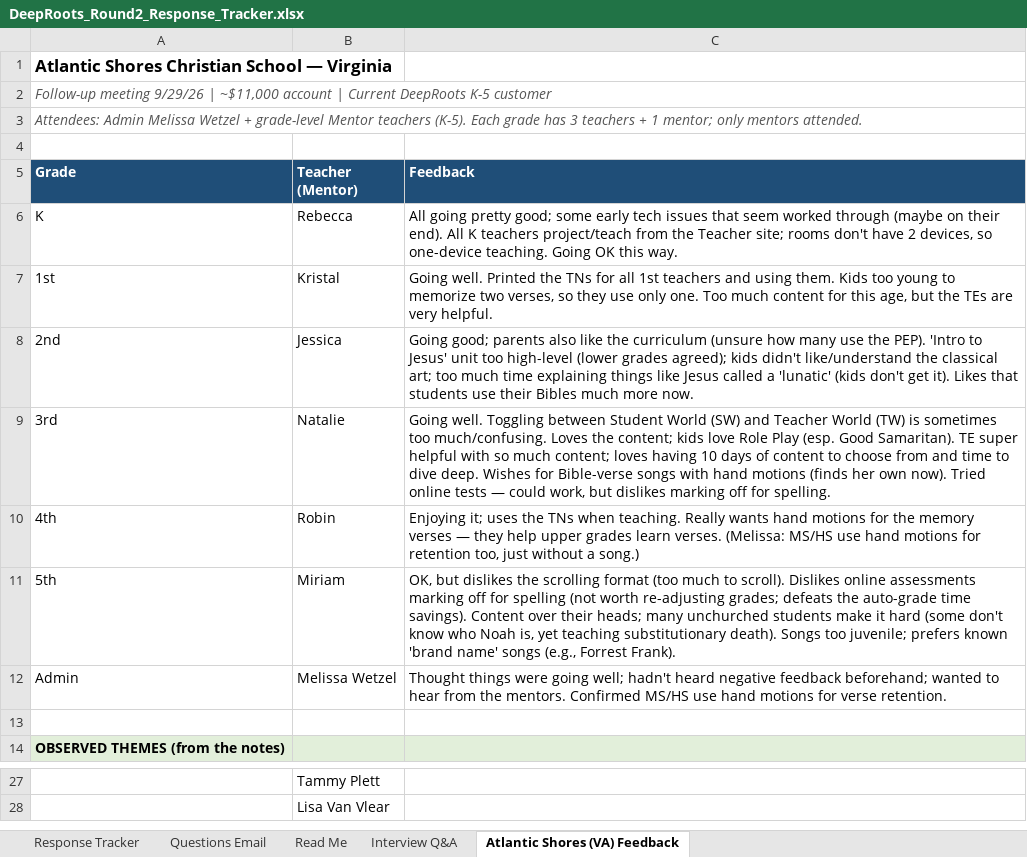
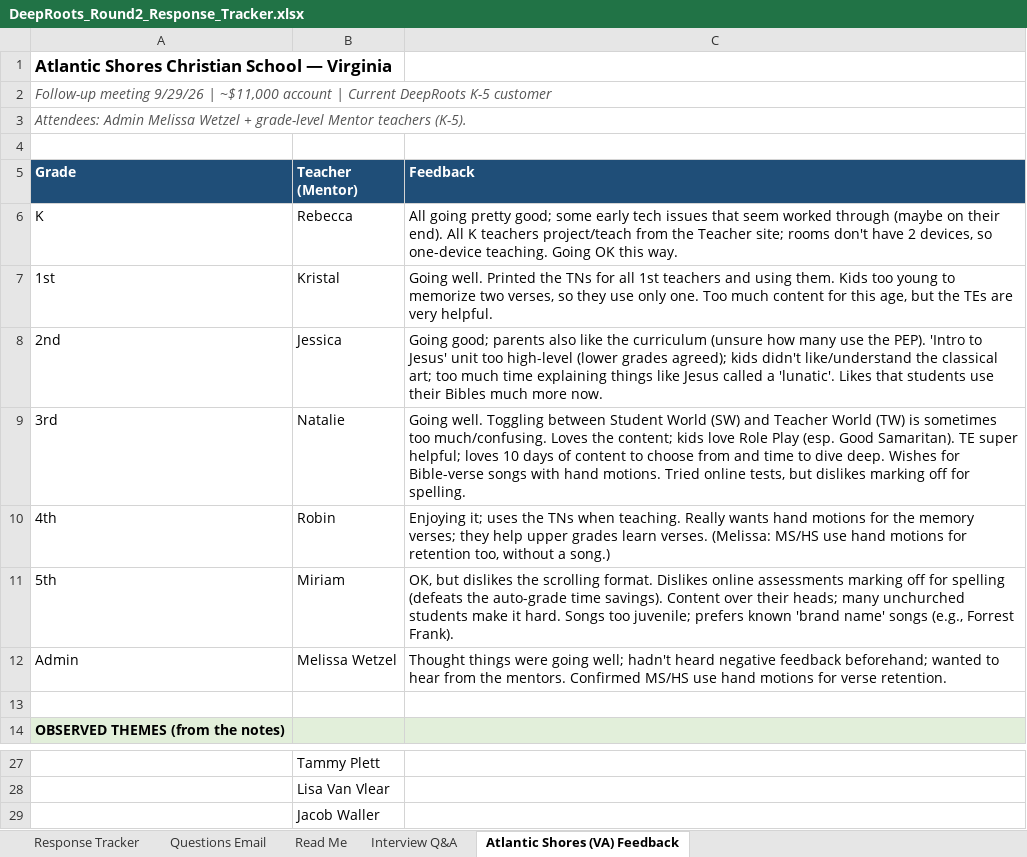
Before and after one commit to arkeo777/td-Winkler, an Excel workbook: outreach/DeepRoots_Round2_Response_Tracker.xlsx, sheet Atlantic Shores (VA) Feedback, drawn as a sheet; only a part is shown, gaps mark what is left out; values as stored, in another font and other column widths than the file's, no borders; the diff names each change by its address in the sheet, - before the commit and + after, or states it on an @@ line.

```diff
--- a/outreach/DeepRoots_Round2_Response_Tracker.xlsx (sheet Atlantic Shores (VA) Feedback)
+++ b/outreach/DeepRoots_Round2_Response_Tracker.xlsx (sheet Atlantic Shores (VA) Feedback)
-A3 (Grade): …teachers (K-5). Each grade has 3 teachers + 1 mentor; only mentors attended.
+A3 (Grade): …teachers (K-5).
-C8 (Feedback): …called a 'lunatic' (kids don't get it). Likes that…
+C8 (Feedback): …called a 'lunatic'. Likes that…
-C9 (Feedback): …TE super helpful with so much content; loves having 10 days of content to choose from and time to dive deep. Wishes for Bible-verse songs with hand motions (finds her own now). Tried online tests — could work, but dislikes…
+C9 (Feedback): …TE super helpful; loves 10 days of content to choose from and time to dive deep. Wishes for Bible-verse songs with hand motions. Tried online tests, but dislikes…
-C10 (Feedback): …the memory verses — they help upper grades learn verses. (Melissa: MS/HS use hand motions for retention too, just without a…
+C10 (Feedback): …the memory verses; they help upper grades learn verses. (Melissa: MS/HS use hand motions for retention too, without a…
-C11 (Feedback): …the scrolling format (too much to scroll). Dislikes online assessments marking off for spelling (not worth re-adjusting grades; defeats the auto-grade time savings). Content over their heads; many unchurched students make it hard (some don't know who Noah is, yet teaching substitutionary death). Songs too…
+C11 (Feedback): …the scrolling format. Dislikes online assessments marking off for spelling (defeats the auto-grade time savings). Content over their heads; many unchurched students make it hard. Songs too…
+row 29:  | Jacob Waller
```
Also changed, not shown: sheet Interview Q&A, sheet Response Tracker, outreach/DeepRoots_Interview_QA.xlsx, 2 other files.
